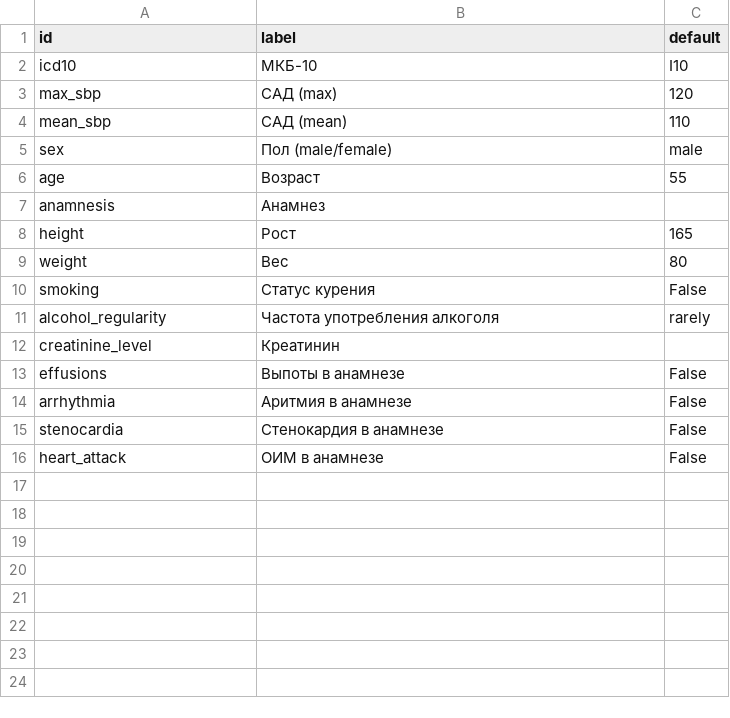
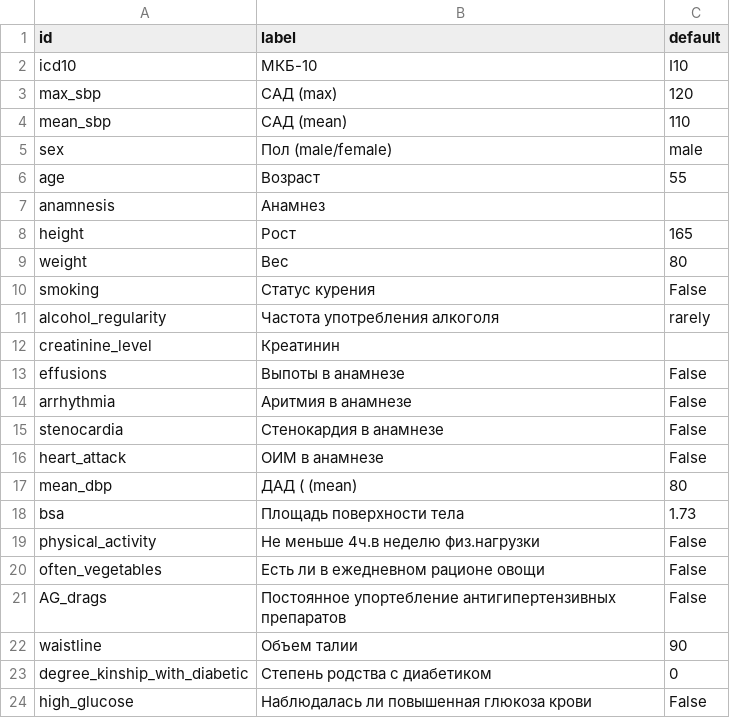
Before and after one commit to iterater/med-model-service, a CSV file: params_list.csv, drawn as a sheet; the diff names each change by its address in the sheet, - before the commit and + after, or states it on an @@ line.

```diff
--- a/params_list.csv
+++ b/params_list.csv
+row 17: mean_dbp | ДАД ( (mean) | 80
+row 18: bsa | Площадь поверхности тела | 1.73
+row 19: physical_activity | Не меньше 4ч.в неделю физ.нагрузки | False
+row 20: often_vegetables | Есть ли в ежедневном рационе овощи | False
+row 21: AG_drags | Постоянное упортебление антигипертензивных препаратов | False
+row 22: waistline | Объем талии | 90
+row 23: degree_kinship_with_diabetic | Степень родства с диабетиком | 0
+row 24: high_glucose | Наблюдалась ли повышенная глюкоза крови | False
```
Also changed, not shown: 7 other files.
